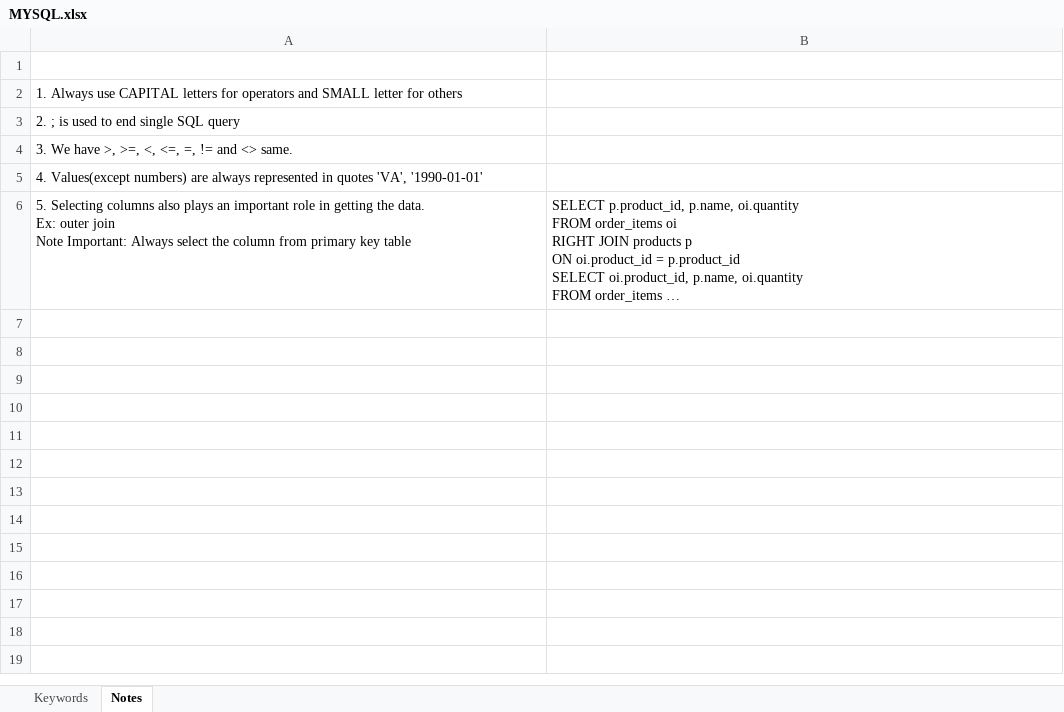
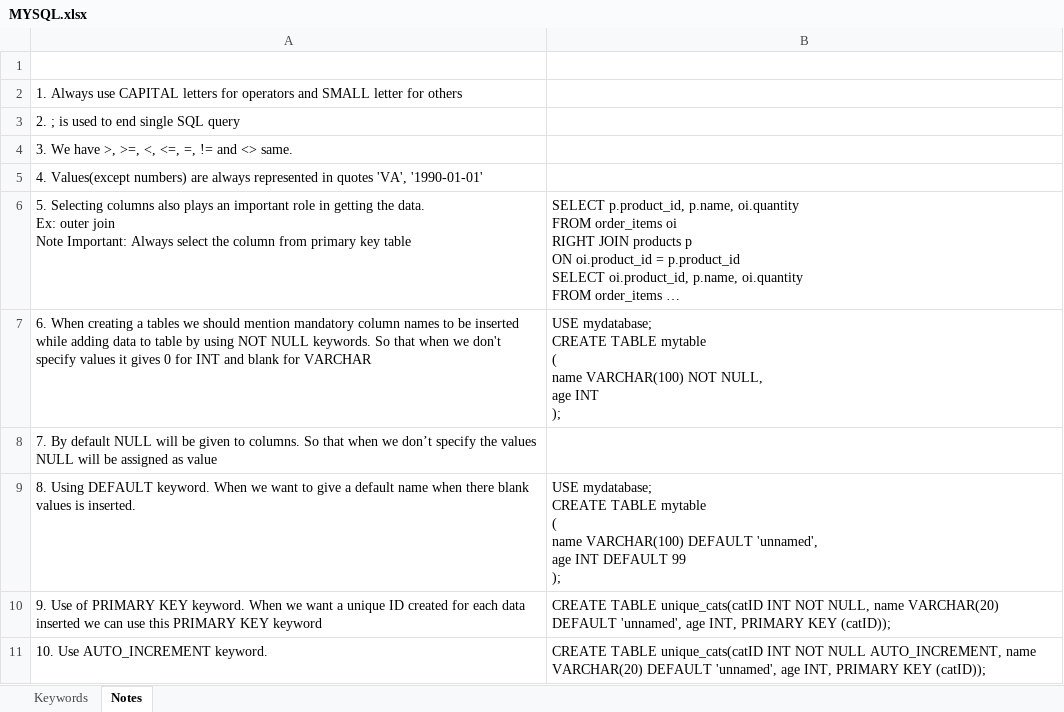
Before and after one commit to drsladit/SQL-quering-with-MySQL, an Excel workbook: MYSQL.xlsx, sheet Notes, drawn as a sheet; long unchanged cells end in …; values as stored, in another font and other column widths than the file's, no borders; ↵ is a line break in a cell; the diff names each change by its address in the sheet, - before the commit and + after, or states it on an @@ line.

Commit message:
Usage of NOT NULL, DEFAULT, AUTO_INCREMENT, PRIMARY KEY keywords while creating table

```diff
--- a/MYSQL.xlsx (sheet Notes)
+++ b/MYSQL.xlsx (sheet Notes)
+row 7: 6. When creating a tables we should mention mandatory column names to be inserted while adding data to table by using NOT NULL keywords. So that when we don't specify values it gives 0 for INT and blank for VARCHAR | USE mydatabase; ↵ CREATE TABLE mytable ↵ ( ↵ name VARCHAR(100) NOT NULL, ↵ age INT ↵ );
+row 8: 7. By default NULL will be given to columns. So that when we don’t specify the values NULL will be assigned as value
+row 9: 8. Using DEFAULT keyword. When we want to give a default name when there blank values is inserted. | USE mydatabase; ↵ CREATE TABLE mytable ↵ ( ↵ name VARCHAR(100) DEFAULT 'unnamed', ↵ age INT DEFAULT 99 ↵ );
+row 10: 9. Use of PRIMARY KEY keyword. When we want a unique ID created for each data inserted we can use this PRIMARY KEY keyword | CREATE TABLE unique_cats(catID INT NOT NULL, name VARCHAR(20) DEFAULT 'unnamed', age INT, PRIMARY KEY (catID));
+row 11: 10. Use AUTO_INCREMENT keyword. | CREATE TABLE unique_cats(catID INT NOT NULL AUTO_INCREMENT, name VARCHAR(20) DEFAULT 'unnamed', age INT, PRIMARY KEY (catID));
```
Also changed, not shown: sheet Keywords, 1 other file.
